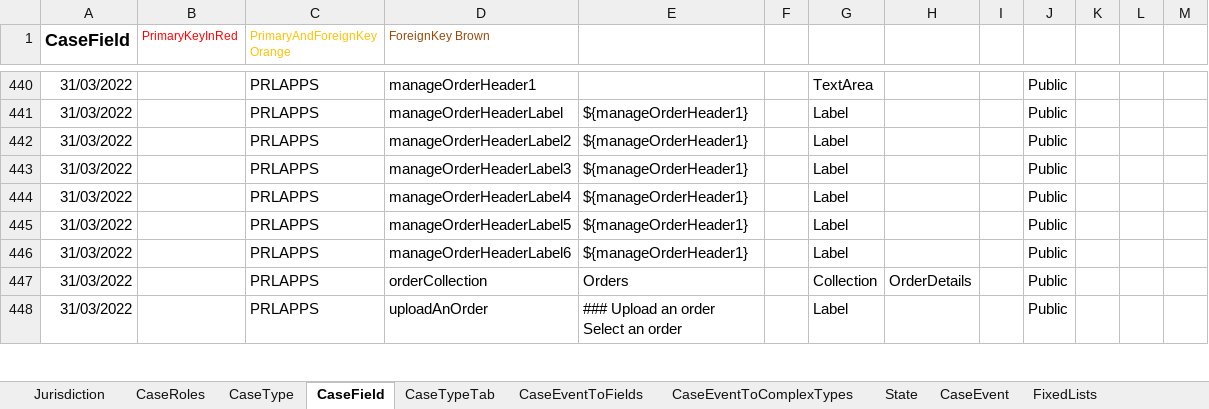
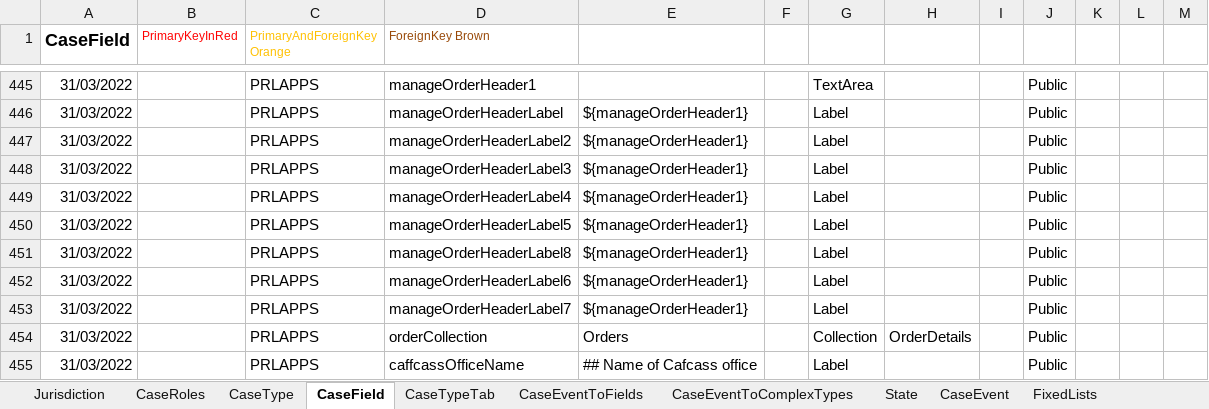
Before and after one commit to hmcts/prl-ccd-definitions, an Excel workbook: build/ccd-development-config/ccd-prl-dev.xlsx, sheet CaseField, drawn as a sheet; only a part is shown, gaps mark what is left out; the shorter side is filled out with more unchanged rows; values as stored, in another font and other column widths than the file's, no borders; the diff covers the shown part only; the diff names each change by its address in the sheet, - before the commit and + after, or states it on an @@ line.

```diff
--- a/build/ccd-development-config/ccd-prl-dev.xlsx (sheet CaseField)
+++ b/build/ccd-development-config/ccd-prl-dev.xlsx (sheet CaseField)
+row 451: 31/03/2022 |  | PRLAPPS | manageOrderHeaderLabel8 | ${manageOrderHeader1} |  | Label |  |  | Public
+row 453: 31/03/2022 |  | PRLAPPS | manageOrderHeaderLabel7 | ${manageOrderHeader1} |  | Label |  |  | Public
+row 455: 31/03/2022 |  | PRLAPPS | caffcassOfficeName | ## Name of Cafcass office |  | Label |  |  | Public
```
Also changed, not shown: 9 added rows and 2 edited cells elsewhere in this sheet, sheet AuthorisationCaseField, sheet CaseEventToFields, sheet CaseTypeTab, sheet ComplexTypes, 1 other file.
